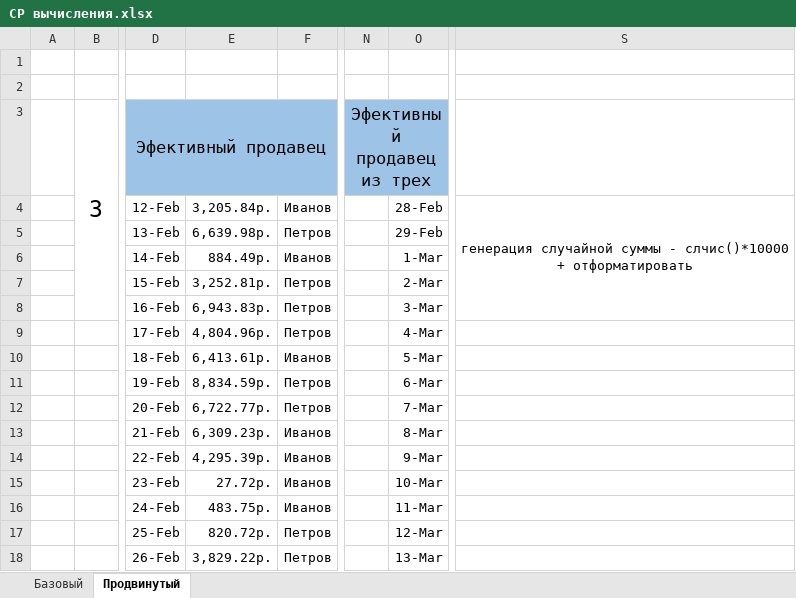
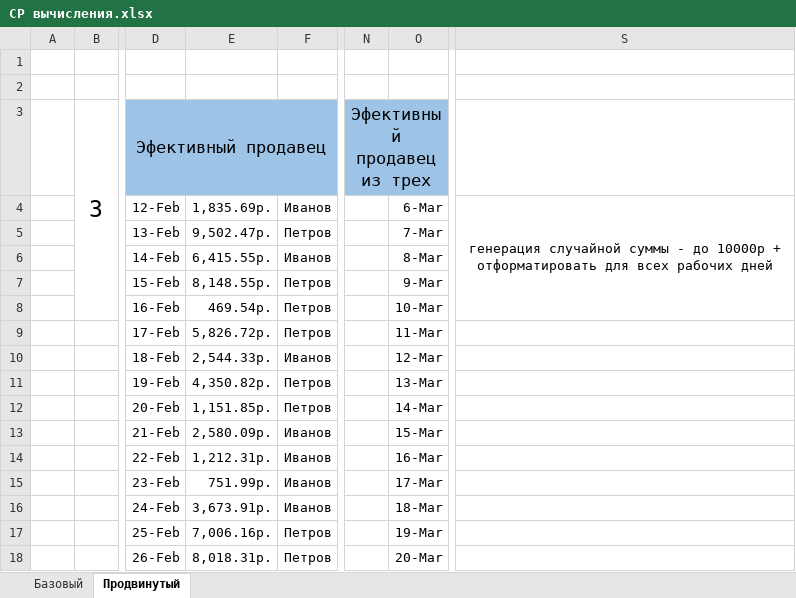
Before and after one commit to lotar37/teacher, an Excel workbook: 10 класс/СР вычисления.xlsx, sheet Продвинутый, drawn as a sheet; only a part is shown, gaps mark what is left out; values as stored, in another font and other column widths than the file's, no borders; charts and pictures not drawn; the diff covers the shown part only; the diff names each change by its address in the sheet, - before the commit and + after, or states it on an @@ line.

```diff
--- a/10 класс/СР вычисления.xlsx (sheet Продвинутый)
+++ b/10 класс/СР вычисления.xlsx (sheet Продвинутый)
-E4: 3,205.84р.
+E4: 1,835.69р.
-O4: 28-Feb
+O4: 6-Mar
-S4: …суммы - слчис()*10000 + отформатировать
+S4: …суммы - до 10000р + отформатировать для всех рабочих дней
-E5: 6,639.98р.
+E5: 9,502.47р.
-O5: 29-Feb
+O5: 7-Mar
-E6: 884.49р.
+E6: 6,415.55р.
-O6: 1-Mar
+O6: 8-Mar
-E7: 3,252.81р.
+E7: 8,148.55р.
-O7: 2-Mar
+O7: 9-Mar
-E8: 6,943.83р.
+E8: 469.54р.
-O8: 3-Mar
+O8: 10-Mar
-E9: 4,804.96р.
+E9: 5,826.72р.
-O9: 4-Mar
+O9: 11-Mar
-E10: 6,413.61р.
+E10: 2,544.33р.
-O10: 5-Mar
+O10: 12-Mar
-E11: 8,834.59р.
+E11: 4,350.82р.
-O11: 6-Mar
+O11: 13-Mar
-E12: 6,722.77р.
+E12: 1,151.85р.
-O12: 7-Mar
+O12: 14-Mar
-E13: 6,309.23р.
+E13: 2,580.09р.
-O13: 8-Mar
+O13: 15-Mar
-E14: 4,295.39р.
+E14: 1,212.31р.
-O14: 9-Mar
+O14: 16-Mar
-E15: 27.72р.
+E15: 751.99р.
-O15: 10-Mar
+O15: 17-Mar
-E16: 483.75р.
+E16: 3,673.91р.
-O16: 11-Mar
+O16: 18-Mar
-E17: 820.72р.
+E17: 7,006.16р.
-O17: 12-Mar
+O17: 19-Mar
-E18: 3,829.22р.
+E18: 8,018.31р.
-O18: 13-Mar
+O18: 20-Mar
```
Also changed, not shown: 11 edited cells elsewhere in this sheet, 2 other files.
